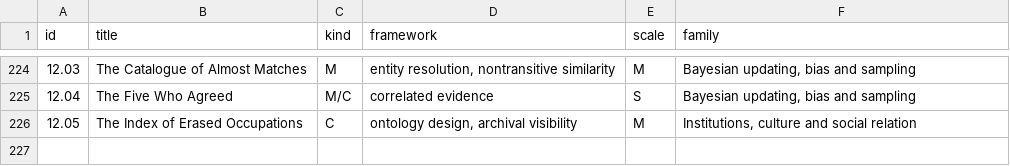
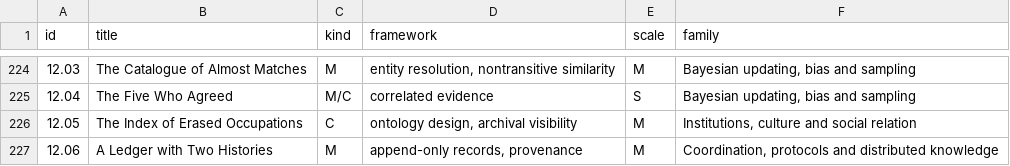
Before and after one commit to standardgalactic/steel-sky, a CSV file: catalogue/framework-family-assignments.csv, drawn as a sheet; only a part is shown, gaps mark what is left out; the diff names each change by its address in the sheet, - before the commit and + after, or states it on an @@ line.

Commit message:
catalogue: Add data entry 227 (framework-family-assignments.csv)
Provenance: steel-sky

```diff
--- a/catalogue/framework-family-assignments.csv
+++ b/catalogue/framework-family-assignments.csv
+row 227: 12.06 | A Ledger with Two Histories | M | append-only records, provenance | M | Coordination, protocols and distributed knowledge
```
